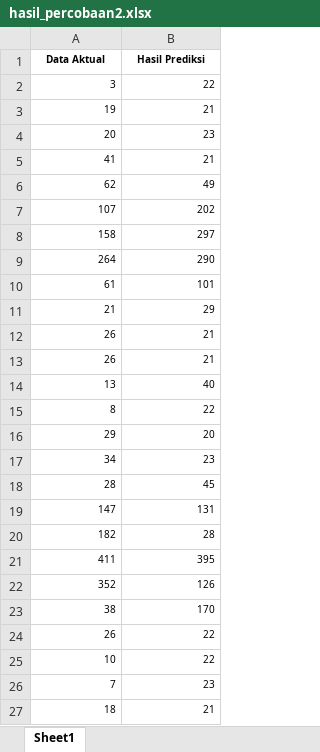
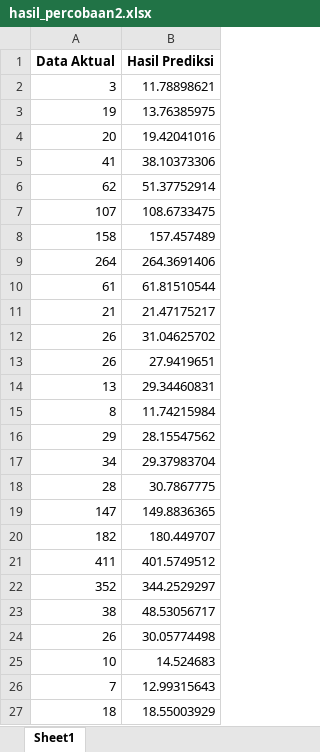
Before and after one commit to kusin/2024_BOPTN_Hopsot, an Excel workbook: source-code/experimental xgboost/hasil_percobaan2.xlsx, sheet Sheet1, drawn as a sheet; only a part is shown; values as stored, in another font and other column widths than the file's, no borders; the diff covers the shown part only; the diff names each change by its address in the sheet, - before the commit and + after, or states it on an @@ line.

```diff
--- a/source-code/experimental xgboost/hasil_percobaan2.xlsx (sheet Sheet1)
+++ b/source-code/experimental xgboost/hasil_percobaan2.xlsx (sheet Sheet1)
@@ A1:B27 text size: larger @@
-B2 (Hasil Prediksi): 22
+B2 (Hasil Prediksi): 11.78898621
-B3 (Hasil Prediksi): 21
+B3 (Hasil Prediksi): 13.76385975
-B4 (Hasil Prediksi): 23
+B4 (Hasil Prediksi): 19.42041016
-B5 (Hasil Prediksi): 21
+B5 (Hasil Prediksi): 38.10373306
-B6 (Hasil Prediksi): 49
+B6 (Hasil Prediksi): 51.37752914
-B7 (Hasil Prediksi): 202
+B7 (Hasil Prediksi): 108.6733475
-B8 (Hasil Prediksi): 297
+B8 (Hasil Prediksi): 157.457489
-B9 (Hasil Prediksi): 290
+B9 (Hasil Prediksi): 264.3691406
-B10 (Hasil Prediksi): 101
+B10 (Hasil Prediksi): 61.81510544
-B11 (Hasil Prediksi): 29
+B11 (Hasil Prediksi): 21.47175217
-B12 (Hasil Prediksi): 21
+B12 (Hasil Prediksi): 31.04625702
-B13 (Hasil Prediksi): 21
+B13 (Hasil Prediksi): 27.9419651
-B14 (Hasil Prediksi): 40
+B14 (Hasil Prediksi): 29.34460831
-B15 (Hasil Prediksi): 22
+B15 (Hasil Prediksi): 11.74215984
-B16 (Hasil Prediksi): 20
+B16 (Hasil Prediksi): 28.15547562
-B17 (Hasil Prediksi): 23
+B17 (Hasil Prediksi): 29.37983704
-B18 (Hasil Prediksi): 45
+B18 (Hasil Prediksi): 30.7867775
-B19 (Hasil Prediksi): 131
+B19 (Hasil Prediksi): 149.8836365
-B20 (Hasil Prediksi): 28
+B20 (Hasil Prediksi): 180.449707
-B21 (Hasil Prediksi): 395
+B21 (Hasil Prediksi): 401.5749512
-B22 (Hasil Prediksi): 126
+B22 (Hasil Prediksi): 344.2529297
-B23 (Hasil Prediksi): 170
+B23 (Hasil Prediksi): 48.53056717
-B24 (Hasil Prediksi): 22
+B24 (Hasil Prediksi): 30.05774498
-B25 (Hasil Prediksi): 22
+B25 (Hasil Prediksi): 14.524683
-B26 (Hasil Prediksi): 23
+B26 (Hasil Prediksi): 12.99315643
-B27 (Hasil Prediksi): 21
+B27 (Hasil Prediksi): 18.55003929
```
Also changed, not shown: 21 edited cells and cell formats elsewhere in this sheet, source-code/experimental xgboost/hasil_percobaan1.xlsx, 8 other files.
